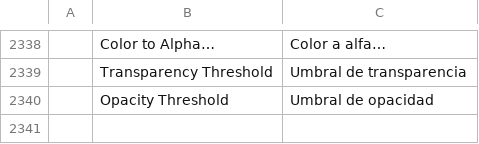
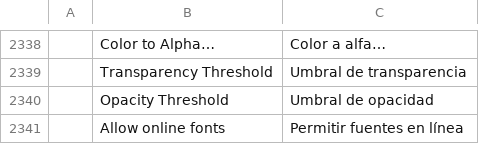
Before and after one commit to ChoqueCastroLD/capishot, a TSV file: crates/ui-egui/src/i18n/es.tsv, drawn as a sheet; only a part is shown, gaps mark what is left out; the diff names each change by its address in the sheet, - before the commit and + after, or states it on an @@ line.

```diff
--- a/crates/ui-egui/src/i18n/es.tsv
+++ b/crates/ui-egui/src/i18n/es.tsv
+row 2341:  | Allow online fonts | Permitir fuentes en línea
```
Also changed, not shown: crates/ui-egui/src/i18n/de.tsv, crates/ui-egui/src/i18n/fr.tsv, 15 other files.
